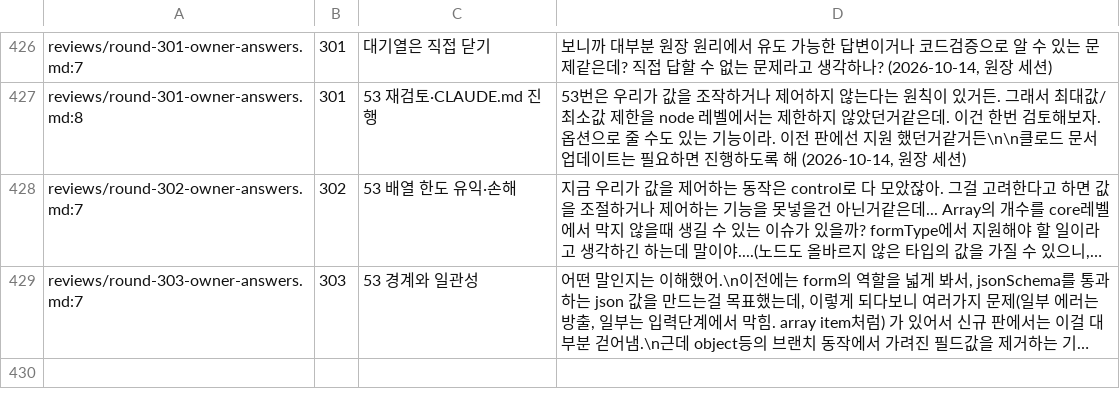
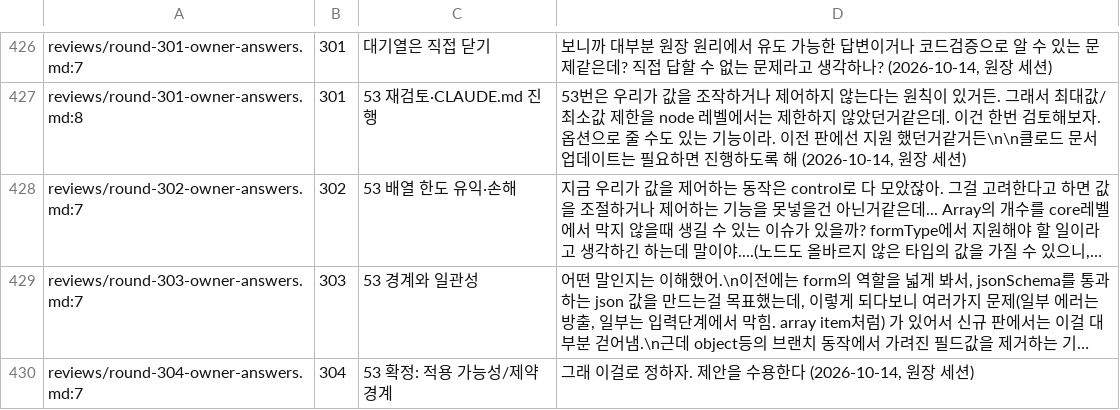
Before and after one commit to vincent-kk/albatrion, a TSV file: packages/canard/schema-form/architecture/ledger/checks/owner-answers.tsv, drawn as a sheet; only a part is shown, gaps mark what is left out; long unchanged cells end in …; the diff names each change by its address in the sheet, - before the commit and + after, or states it on an @@ line.

Commit message:
docs(schema-form): round 304 — queue 53 closed: core follows applicability, never enforces constraints (WRITE-003 supplement, ADR 0013)

```diff
--- a/packages/canard/schema-form/architecture/ledger/checks/owner-answers.tsv
+++ b/packages/canard/schema-form/architecture/ledger/checks/owner-answers.tsv
+row 430: reviews/round-304-owner-answers.md:7 | 304 | 53 확정: 적용 가능성/제약 경계 | 그래 이걸로 정하자. 제안을 수용한다 (2026-10-14, 원장 세션)
```
Also changed, not shown: 8 other files.
